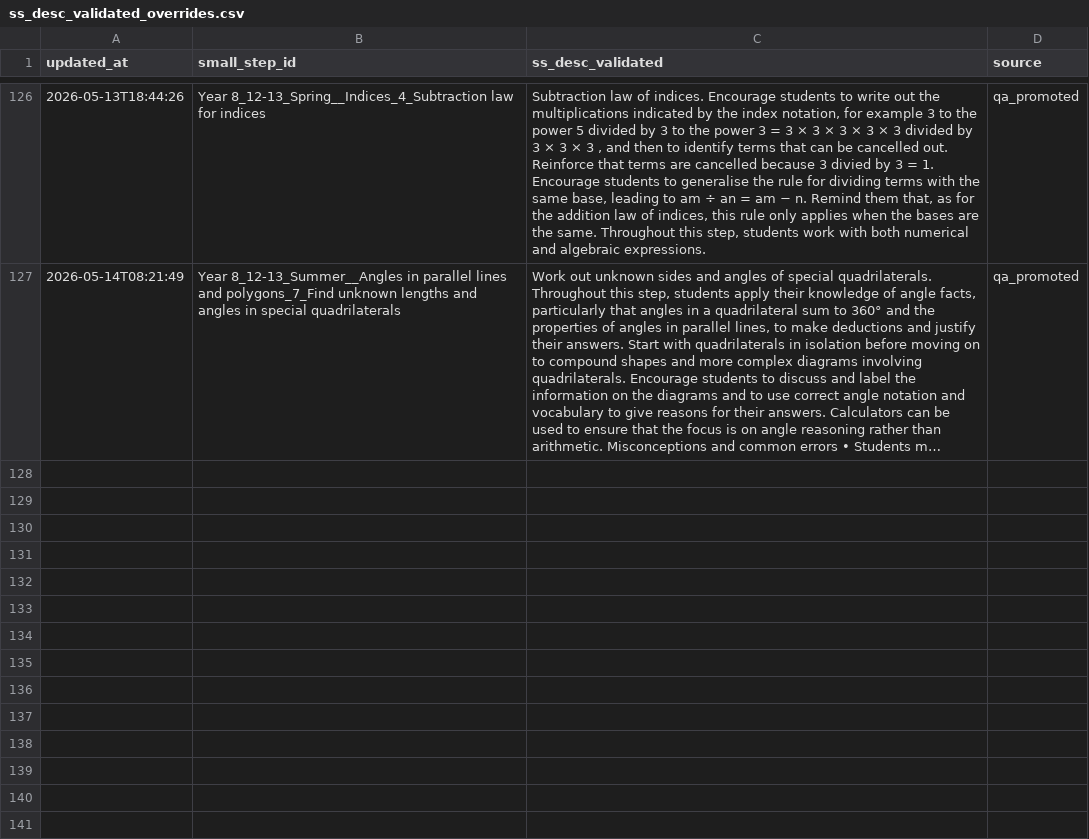
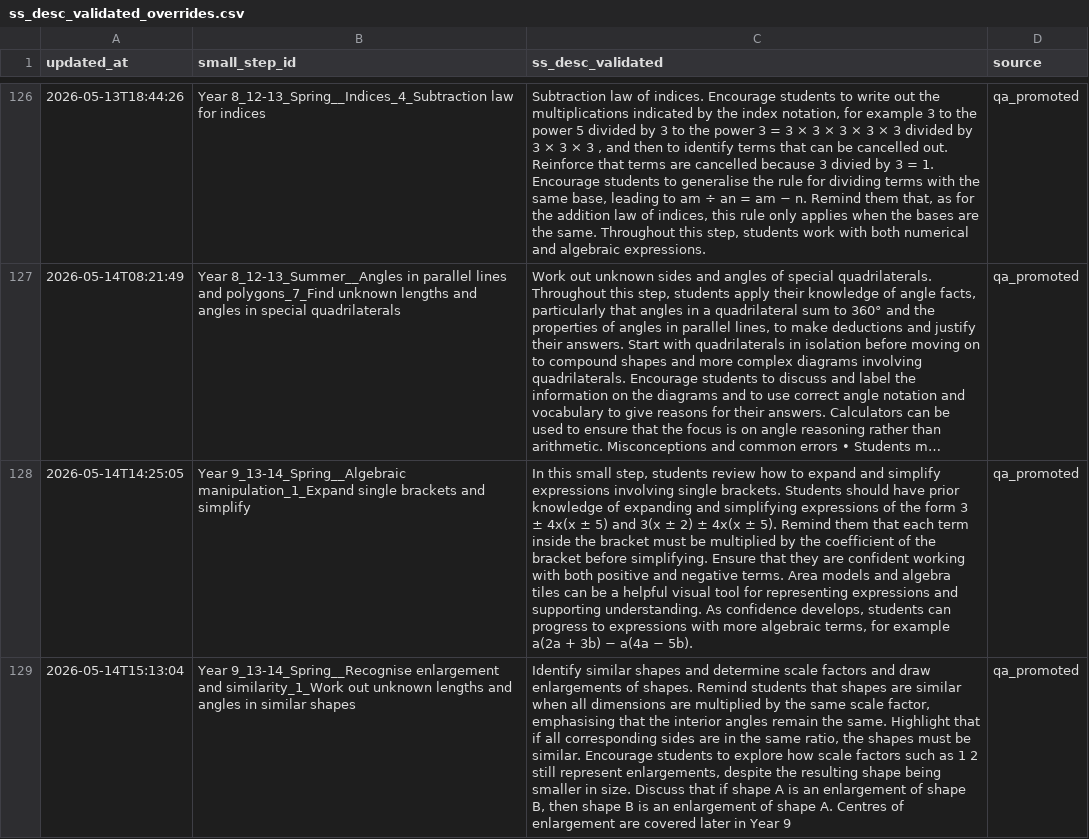
Before and after one commit to johnbrown-png/flipper-lite, a CSV file: qa/ss_desc_validated_overrides.csv, drawn as a sheet; only a part is shown, gaps mark what is left out; long unchanged cells end in …; the diff covers the shown part only; the diff names each change by its address in the sheet, - before the commit and + after, or states it on an @@ line.

```diff
--- a/qa/ss_desc_validated_overrides.csv
+++ b/qa/ss_desc_validated_overrides.csv
+row 128: 2026-05-14T14:25:05 | Year 9_13-14_Spring__Algebraic manipulation_1_Expand single brackets and simplify | In this small step, students review how to expand and simplify expressions involving single brackets. Students should have prior knowledge of expanding and simplifying expressions of the form 3 ± 4x(x ± 5) and 3(x ± 2) ± 4x(x ± 5). Remind them that each term inside the bracket must be multiplied by the coefficient of the bracket before simplifying. Ensure that they are confident working with both positive and negative terms. Area models and algebra tiles can be a helpful visual tool for representing expressions and supporting understanding. As confidence develops, students can progress to expressions with more algebraic terms, for example a(2a + 3b) − a(4a − 5b). | qa_promoted
+row 129: 2026-05-14T15:13:04 | Year 9_13-14_Spring__Recognise enlargement and similarity_1_Work out unknown lengths and angles in similar shapes | Identify similar shapes and determine scale factors and draw enlargements of shapes. Remind students that shapes are similar when all dimensions are multiplied by the same scale factor, emphasising that the interior angles remain the same. Highlight that if all corresponding sides are in the same ratio, the shapes must be similar. Encourage students to explore how scale factors such as 1 2 still represent enlargements, despite the resulting shape being smaller in size. Discuss that if shape A is an enlargement of shape B, then shape B is an enlargement of shape A. Centres of enlargement are covered later in Year 9 | qa_promoted
```
Also changed, not shown: 2 added rows elsewhere in this file, qa/dup_flagged_steps.csv, qa/step_video_knockouts.csv, 10 other files.
